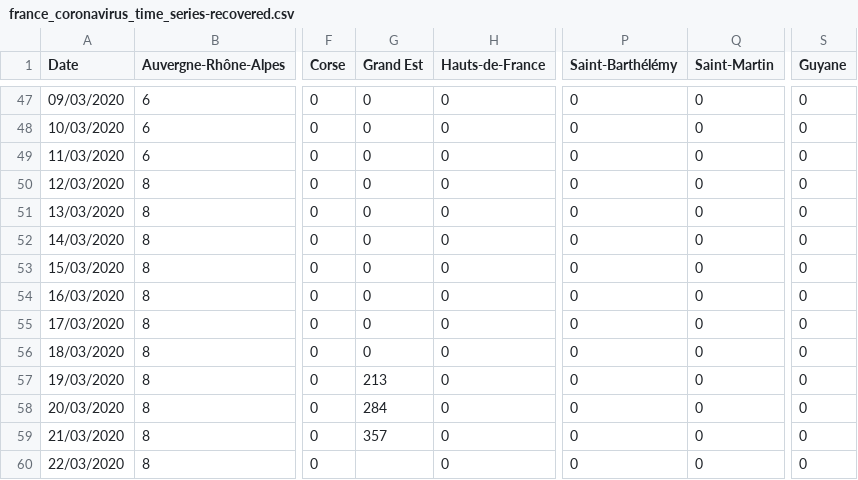
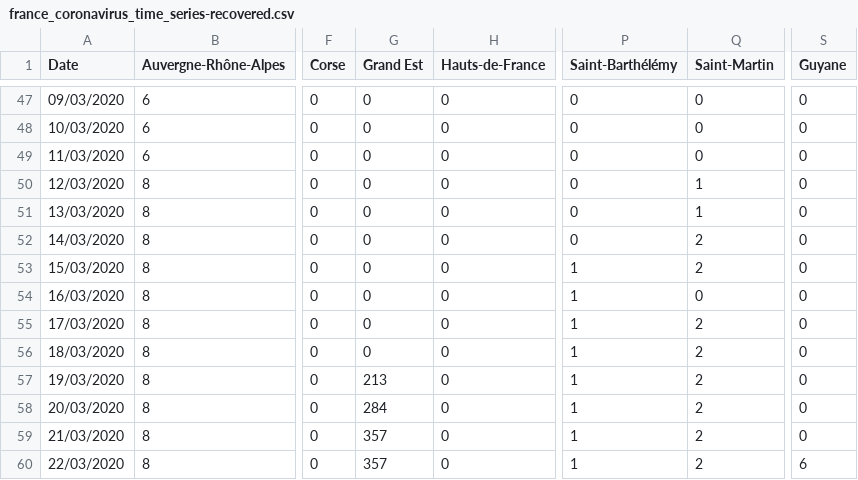
Before and after one commit to cedricguadalupe/FRANCE-COVID-19, a CSV file: france_coronavirus_time_series-recovered.csv, drawn as a sheet; only a part is shown, gaps mark what is left out; the diff names each change by its address in the sheet, - before the commit and + after, or states it on an @@ line.

```diff
--- a/france_coronavirus_time_series-recovered.csv
+++ b/france_coronavirus_time_series-recovered.csv
-Q50:Q51 (Saint-Martin): 0
+Q50:Q51 (Saint-Martin): 1
-Q52:Q53 (Saint-Martin): 0
+Q52:Q53 (Saint-Martin): 2
-P53:P60 (Saint-Barthélémy): 0
+P53:P60 (Saint-Barthélémy): 1
-Q55:Q60 (Saint-Martin): 0
+Q55:Q60 (Saint-Martin): 2
-G60 (Grand Est): (empty)
+G60 (Grand Est): 357
-S60 (Guyane): 0
+S60 (Guyane): 6
```
Also changed, not shown: france_coronavirus_time_series-deaths.csv.
